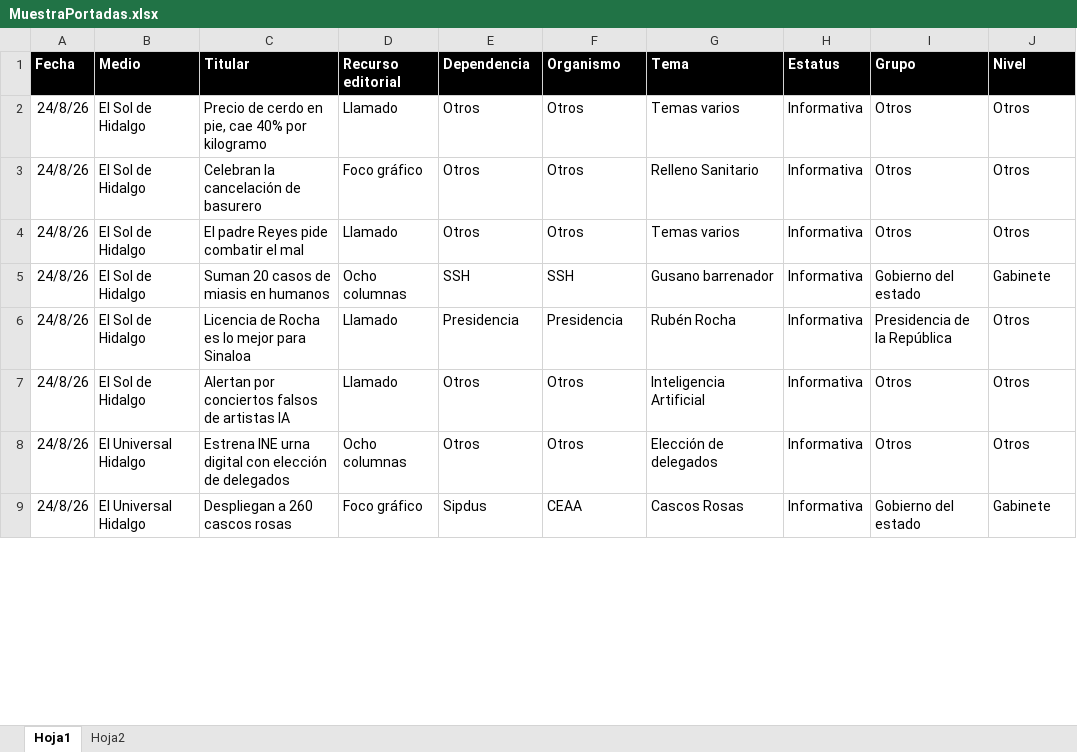
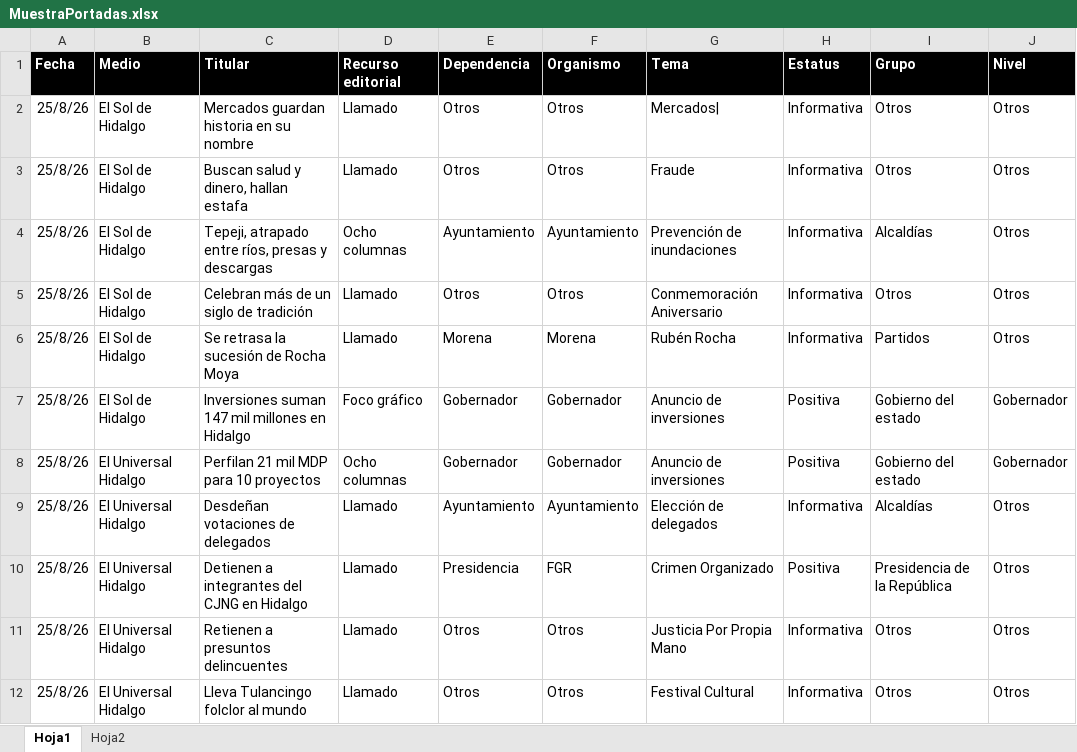
Before and after one commit to thelonious9/Reporteportadas, an Excel workbook: MuestraPortadas.xlsx, sheet Hoja1, drawn as a sheet; only a part is shown; values as stored, in another font and other column widths than the file's, no borders; table styles not drawn; removed rows and columns are numbered as before the commit, all else as after; the diff covers the shown part only; the diff names each change by its address in the sheet, - before the commit and + after, or states it on an @@ line.

Commit message:
Reporte portadas

```diff
--- a/MuestraPortadas.xlsx (sheet Hoja1)
+++ b/MuestraPortadas.xlsx (sheet Hoja1)
-A2:A3 (Fecha): 24/8/26
+A2:A3 (Fecha): 25/8/26
-C2 (Titular): Precio de cerdo en pie, cae 40% por kilogramo
+C2 (Titular): Mercados guardan historia en su nombre
-G2 (Tema): Temas varios
+G2 (Tema): Mercados|
-C3 (Titular): Celebran la cancelación de basurero
+C3 (Titular): Buscan salud y dinero, hallan estafa
-D3 (Recurso editorial): Foco gráfico
+D3 (Recurso editorial): Llamado
-G3 (Tema): Relleno Sanitario
+G3 (Tema): Fraude
+row 4: 25/8/26 | El Sol de Hidalgo | Tepeji, atrapado entre ríos, presas y descargas | Ocho columnas | Ayuntamiento | Ayuntamiento | Prevención de inundaciones | Informativa | Alcaldías | Otros
-A5 (Fecha): 24/8/26
+A5 (Fecha): 25/8/26
-C5 (Titular): El padre Reyes pide combatir el mal
+C5 (Titular): Celebran más de un siglo de tradición
-G5 (Tema): Temas varios
+G5 (Tema): Conmemoración Aniversario
-row 5: 24/8/26 | El Sol de Hidalgo | Suman 20 casos de miasis en humanos | Ocho columnas | SSH | SSH | Gusano barrenador | Informativa | Gobierno del estado | Gabinete
-A6 (Fecha): 24/8/26
+A6 (Fecha): 25/8/26
-C6 (Titular): Licencia de Rocha es lo mejor para Sinaloa
+C6 (Titular): Se retrasa la sucesión de Rocha Moya
-E6 (Dependencia): Presidencia
+E6 (Dependencia): Morena
-F6 (Organismo): Presidencia
+F6 (Organismo): Morena
-I6 (Grupo): Presidencia de la República
+I6 (Grupo): Partidos
+row 7: 25/8/26 | El Sol de Hidalgo | Inversiones suman 147 mil millones en Hidalgo | Foco gráfico | Gobernador | Gobernador | Anuncio de inversiones | Positiva | Gobierno del estado | Gobernador
+row 8: 25/8/26 | El Universal Hidalgo | Perfilan 21 mil MDP para 10 proyectos | Ocho columnas | Gobernador | Gobernador | Anuncio de inversiones | Positiva | Gobierno del estado | Gobernador
+row 9: 25/8/26 | El Universal Hidalgo | Desdeñan votaciones de delegados | Llamado | Ayuntamiento | Ayuntamiento | Elección de delegados | Informativa | Alcaldías | Otros
+row 10: 25/8/26 | El Universal Hidalgo | Detienen a integrantes del CJNG en Hidalgo | Llamado | Presidencia | FGR | Crimen Organizado | Positiva | Presidencia de la República | Otros
-A11:A12 (Fecha): 24/8/26
+A11:A12 (Fecha): 25/8/26
-B11 (Medio): El Sol de Hidalgo
+B11 (Medio): El Universal Hidalgo
-C11 (Titular): Alertan por conciertos falsos de artistas IA
+C11 (Titular): Retienen a presuntos delincuentes
-G11 (Tema): Inteligencia Artificial
+G11 (Tema): Justicia Por Propia Mano
-C12 (Titular): Estrena INE urna digital con elección de delegados
+C12 (Titular): Lleva Tulancingo folclor al mundo
-D12 (Recurso editorial): Ocho columnas
+D12 (Recurso editorial): Llamado
-G12 (Tema): Elección de delegados
+G12 (Tema): Festival Cultural
-row 9: 24/8/26 | El Universal Hidalgo | Despliegan a 260 cascos rosas | Foco gráfico | Sipdus | CEAA | Cascos Rosas | Informativa | Gobierno del estado | Gabinete
```
Also changed, not shown: 26 added rows, 30 removed rows and 118 edited cells elsewhere in this sheet, 2 other files.
